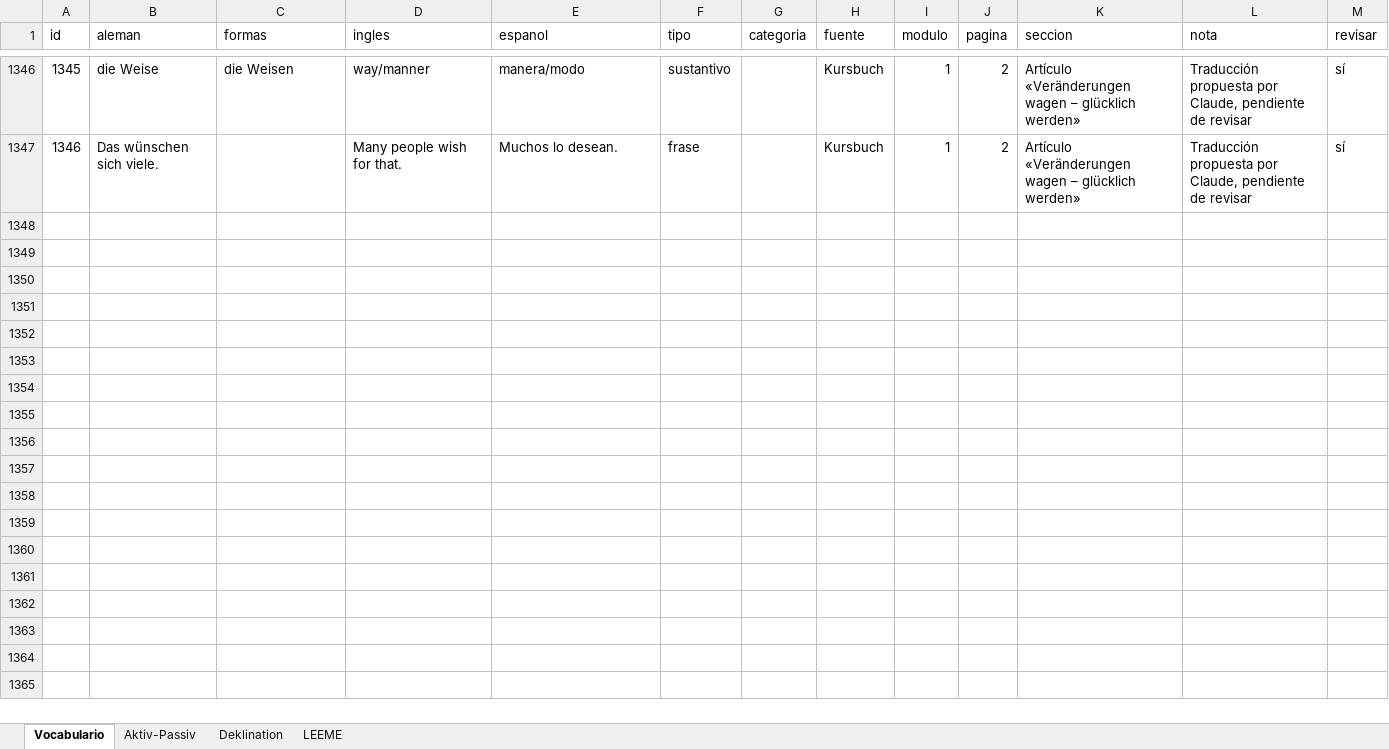
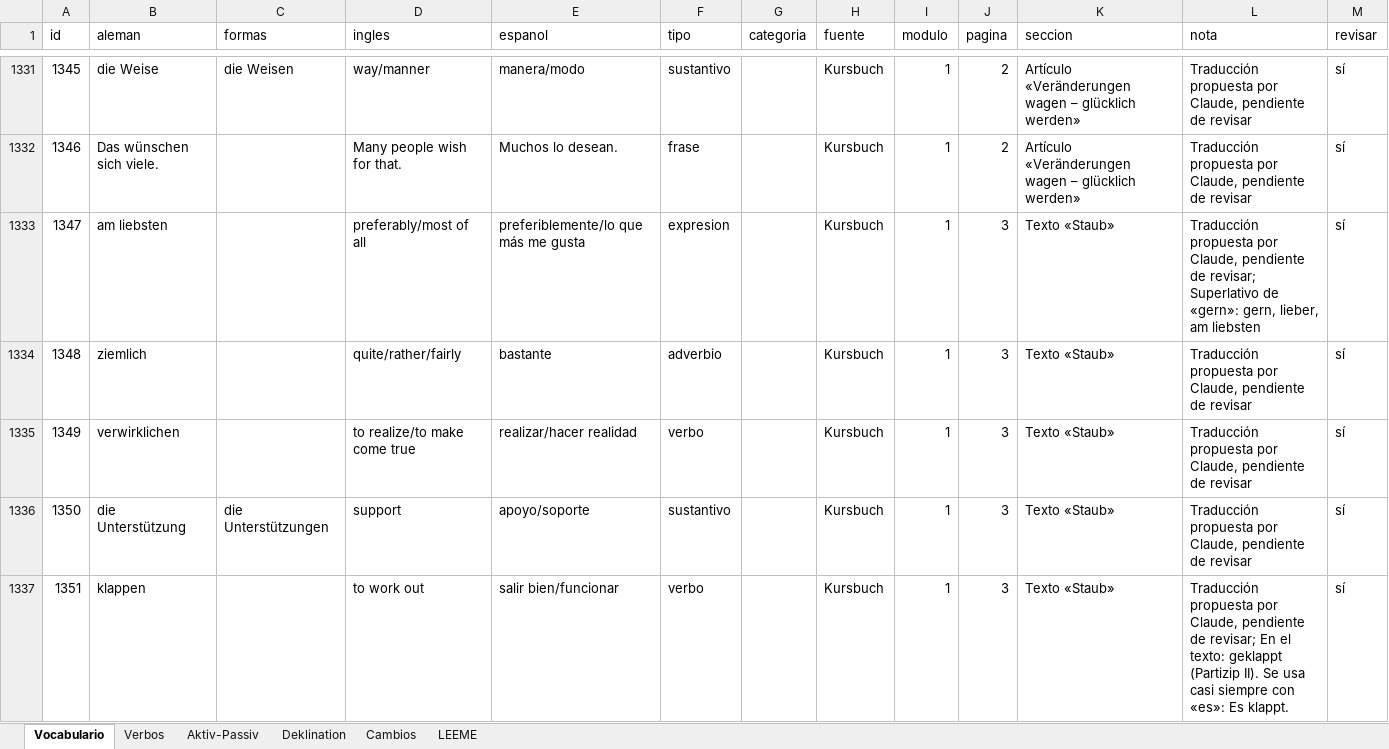
Before and after one commit to blue-c0de/deutsch-uben, an Excel workbook: data/Vocabulario_Aleman_Unificado.xlsx, sheet Vocabulario, drawn as a sheet; only a part is shown, gaps mark what is left out; values as stored, in another font and other column widths than the file's, no cell formats; the diff covers the shown part only; the diff names each change by its address in the sheet, - before the commit and + after, or states it on an @@ line.

```diff
--- a/data/Vocabulario_Aleman_Unificado.xlsx (sheet Vocabulario)
+++ b/data/Vocabulario_Aleman_Unificado.xlsx (sheet Vocabulario)
+sheet tab: Verbos
+sheet tab: Cambios
+row 1333: 1347 | am liebsten |  | preferably/most of all | preferiblemente/lo que más me gusta | expresion |  | Kursbuch | 1 | 3 | Texto «Staub» | Traducción propuesta por Claude, pendiente de revisar; Superlativo de «gern»: gern, lieber, am liebsten | sí
+row 1334: 1348 | ziemlich |  | quite/rather/fairly | bastante | adverbio |  | Kursbuch | 1 | 3 | Texto «Staub» | Traducción propuesta por Claude, pendiente de revisar | sí
+row 1335: 1349 | verwirklichen |  | to realize/to make come true | realizar/hacer realidad | verbo |  | Kursbuch | 1 | 3 | Texto «Staub» | Traducción propuesta por Claude, pendiente de revisar | sí
+row 1336: 1350 | die Unterstützung | die Unterstützungen | support | apoyo/soporte | sustantivo |  | Kursbuch | 1 | 3 | Texto «Staub» | Traducción propuesta por Claude, pendiente de revisar | sí
+row 1337: 1351 | klappen |  | to work out | salir bien/funcionar | verbo |  | Kursbuch | 1 | 3 | Texto «Staub» | Traducción propuesta por Claude, pendiente de revisar; En el texto: geklappt (Partizip II). Se usa casi siempre con «es»: Es klappt. | sí
```
Also changed, not shown: 133 added rows, 17 removed rows and 328 edited cells elsewhere in this sheet, sheet Deklination, sheet Aktiv-Passiv, sheet LEEME, cell formats.
